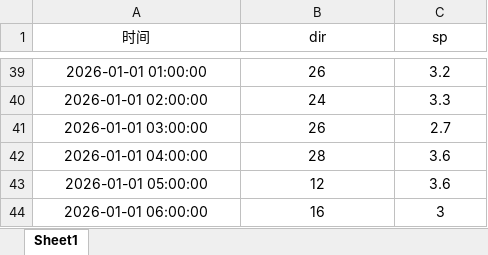
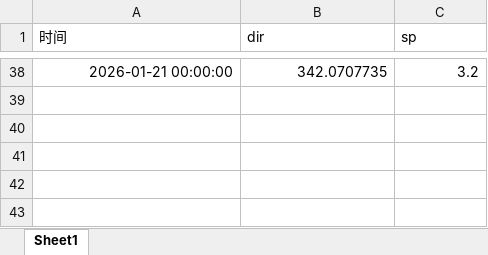
Before and after one commit to Grandereohb/SourceInverse, an Excel workbook: data/shsh_js/wind.xlsx, sheet Sheet1, drawn as a sheet; only a part is shown, gaps mark what is left out; values as stored, in another font and other column widths than the file's, no borders; removed rows and columns are numbered as before the commit, all else as after; the diff covers the shown part only; the diff names each change by its address in the sheet, - before the commit and + after, or states it on an @@ line.

Commit message:
Add data extraction utility and improve PINN diagnostics
- add a reusable data extraction script for pollutant concentration and mean wind series
- add station-wise observed vs predicted time-series diagnostics
- extend PINN training config with anomaly/event weighting controls and event-window cropping
- update pipeline diagnostics, weighting logic, and latest concentration/wind inputs
- publish latest diffusion visualization and result/6 outputs

```diff
--- a/data/shsh_js/wind.xlsx (sheet Sheet1)
+++ b/data/shsh_js/wind.xlsx (sheet Sheet1)
-A1:C1 alignment: center
+A1:C1 alignment: left
-A38 (时间): 2026-01-01 01:00:00
+A38 (时间): 2026-01-21 00:00:00
-A38:C38 alignment: center
+A38:C38 alignment: right
-B38 (dir): 26
+B38 (dir): 342.0707735
-row 40: 2026-01-01 02:00:00 | 24 | 3.3
-row 41: 2026-01-01 03:00:00 | 26 | 2.7
-row 42: 2026-01-01 04:00:00 | 28 | 3.6
-row 43: 2026-01-01 05:00:00 | 12 | 3.6
-row 44: 2026-01-01 06:00:00 | 16 | 3
```
Also changed, not shown: 36 added rows and 37 removed rows elsewhere in this sheet, data/shsh_js/concentration.xlsx, 8 other files.
